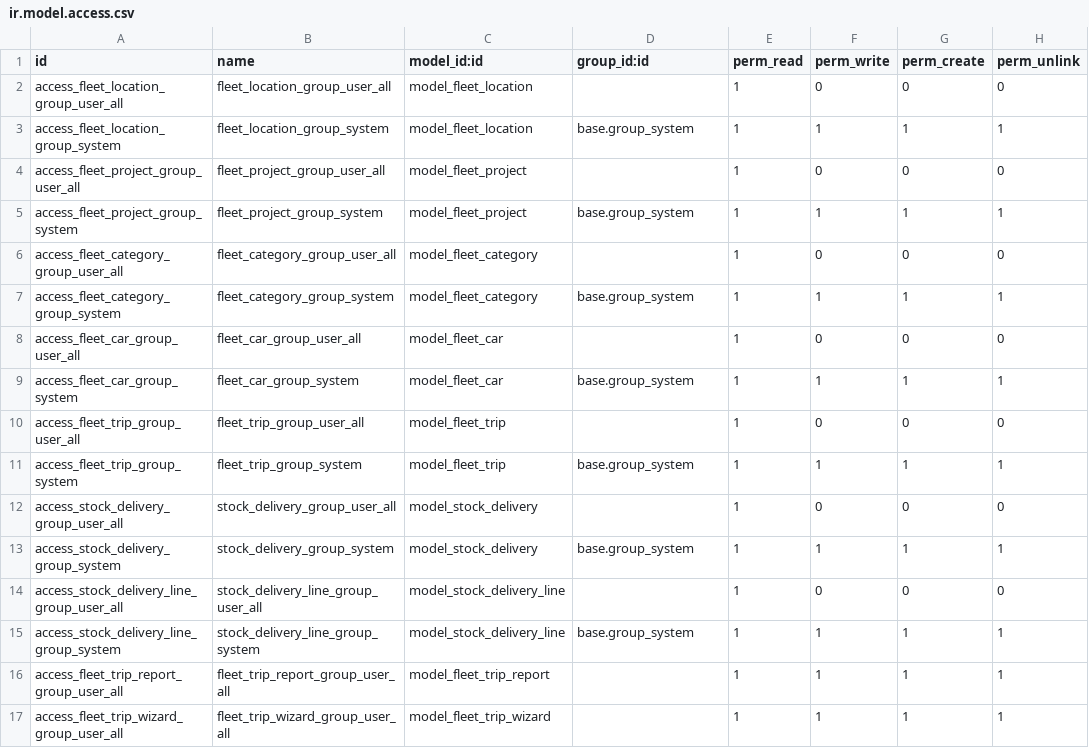
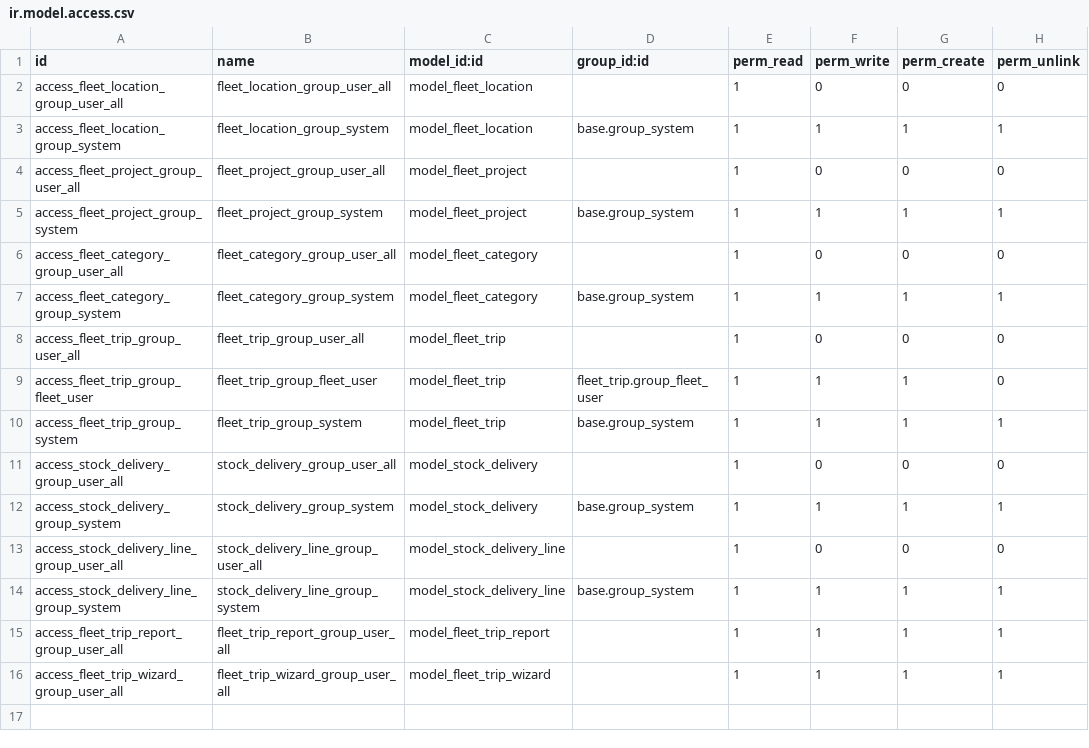
Before and after one commit to ducanhvna/fleet, a CSV file: fleet_trip/security/ir.model.access.csv, drawn as a sheet.

```diff
--- a/fleet_trip/security/ir.model.access.csv
+++ b/fleet_trip/security/ir.model.access.csv
@@ -7,5 +7,4 @@ access_fleet_category_group_user_all,fleet_category_group_user_all,model_fleet_c
 access_fleet_category_group_system,fleet_category_group_system,model_fleet_category,base.group_system,1,1,1,1
-access_fleet_car_group_user_all,fleet_car_group_user_all,model_fleet_car,,1,0,0,0
-access_fleet_car_group_system,fleet_car_group_system,model_fleet_car,base.group_system,1,1,1,1
 access_fleet_trip_group_user_all,fleet_trip_group_user_all,model_fleet_trip,,1,0,0,0
+access_fleet_trip_group_fleet_user,fleet_trip_group_fleet_user,model_fleet_trip,fleet_trip.group_fleet_user,1,1,1,0
 access_fleet_trip_group_system,fleet_trip_group_system,model_fleet_trip,base.group_system,1,1,1,1
```
Also changed, not shown: 50 other files.
